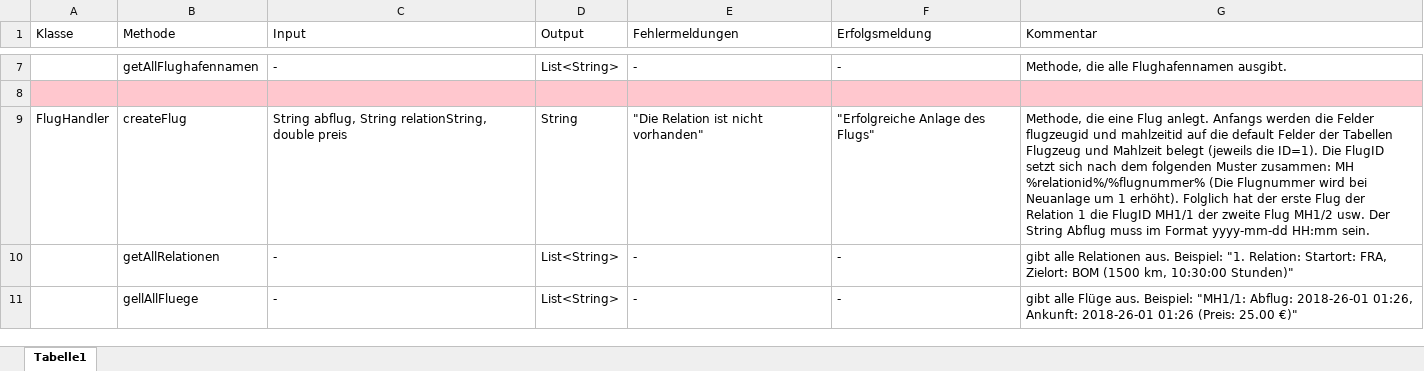
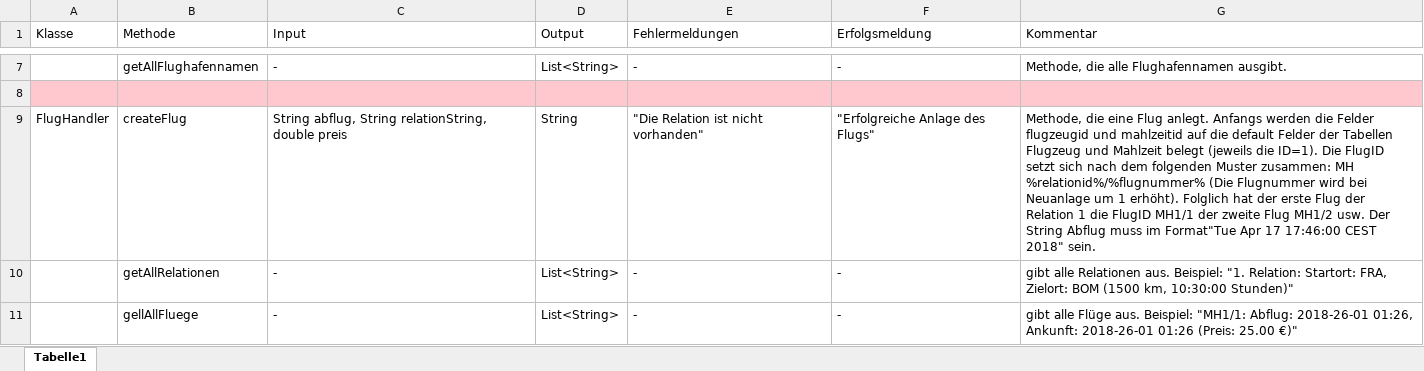
Before and after one commit to IT-Networks/JavaEEProject, an Excel workbook: JavaEEProject/docs/API_Methoden.xlsx, sheet Tabelle1, drawn as a sheet; only a part is shown, gaps mark what is left out; values as stored, in another font and other column widths than the file's, no borders; the diff names each change by its address in the sheet, - before the commit and + after, or states it on an @@ line.

Commit message:
Überarbeitung der Methode createFlug
(Abflug wird im richtigen Format akzeptiert)

```diff
--- a/JavaEEProject/docs/API_Methoden.xlsx (sheet Tabelle1)
+++ b/JavaEEProject/docs/API_Methoden.xlsx (sheet Tabelle1)
-G9 (Kommentar): …muss im Format yyyy-mm-dd HH:mm sein.
+G9 (Kommentar): …muss im Format"Tue Apr 17 17:46:00 CEST 2018" sein.
```
Also changed, not shown: 2 other files.
